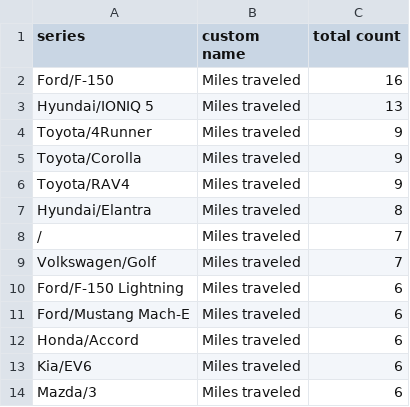
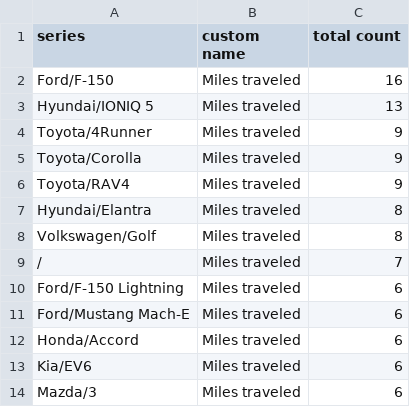
Before and after one commit to ClutchEngineering/sidecar.clutch.engineering, a CSV file: Sources/gensite/export-carplay-drivers-by-model.csv, drawn as a sheet; only a part is shown; removed rows and columns are numbered as before the commit, all else as after; the diff names each change by its address in the sheet, - before the commit and + after, or states it on an @@ line.

Commit message:
Update.

```diff
--- a/Sources/gensite/export-carplay-drivers-by-model.csv
+++ b/Sources/gensite/export-carplay-drivers-by-model.csv
+row 8: Volkswagen/Golf | Miles traveled | 8
-row 9: Volkswagen/Golf | Miles traveled | 7
```
